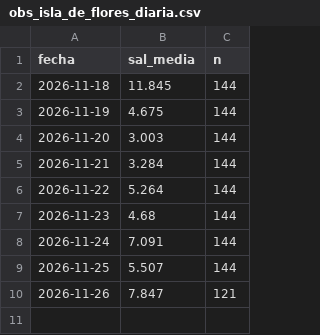
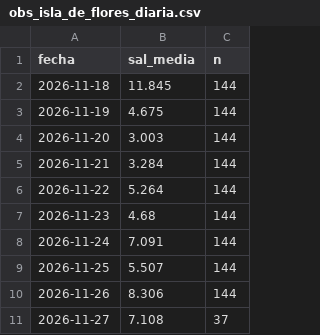
Before and after one commit to gastonmanta/pronostico-ft-sal, a CSV file: archivo/obs_isla_de_flores_diaria.csv, drawn as a sheet.

```diff
--- a/archivo/obs_isla_de_flores_diaria.csv
+++ b/archivo/obs_isla_de_flores_diaria.csv
@@ -9,2 +9,3 @@ fecha,sal_media,n
 2026-11-25,5.507,144
-2026-11-26,7.847,121
+2026-11-26,8.306,144
+2026-11-27,7.108,37
```
Also changed, not shown: archivo/pronosticos.csv.
